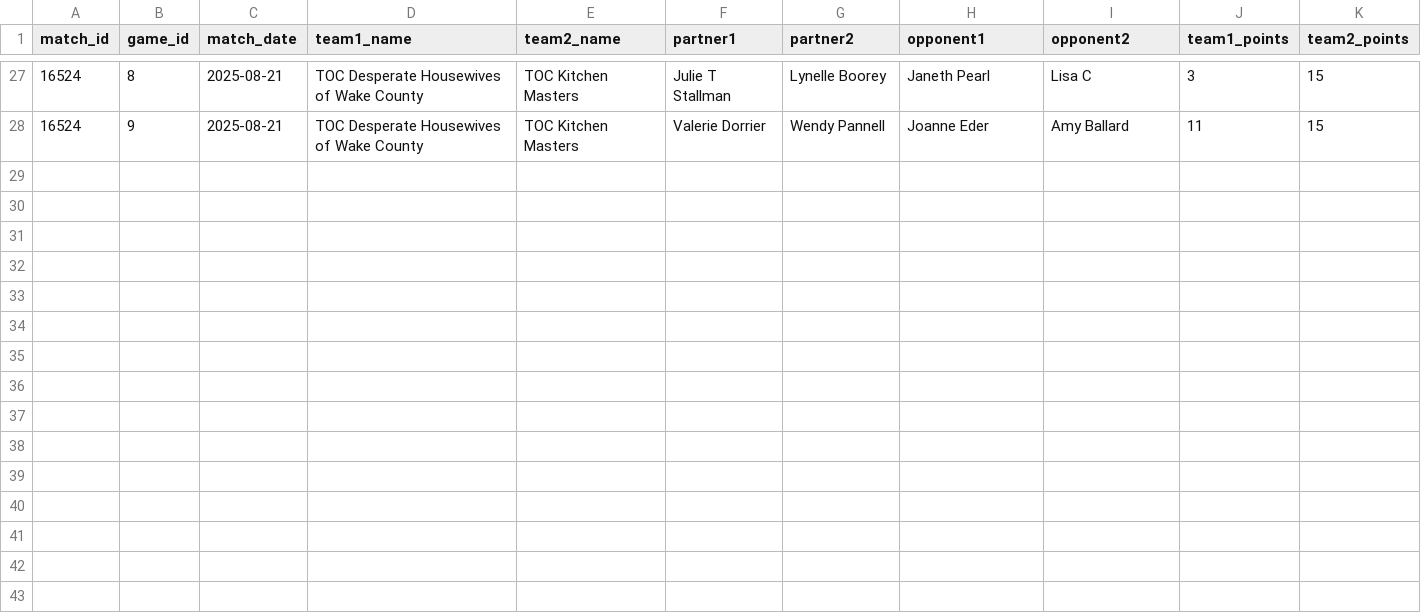
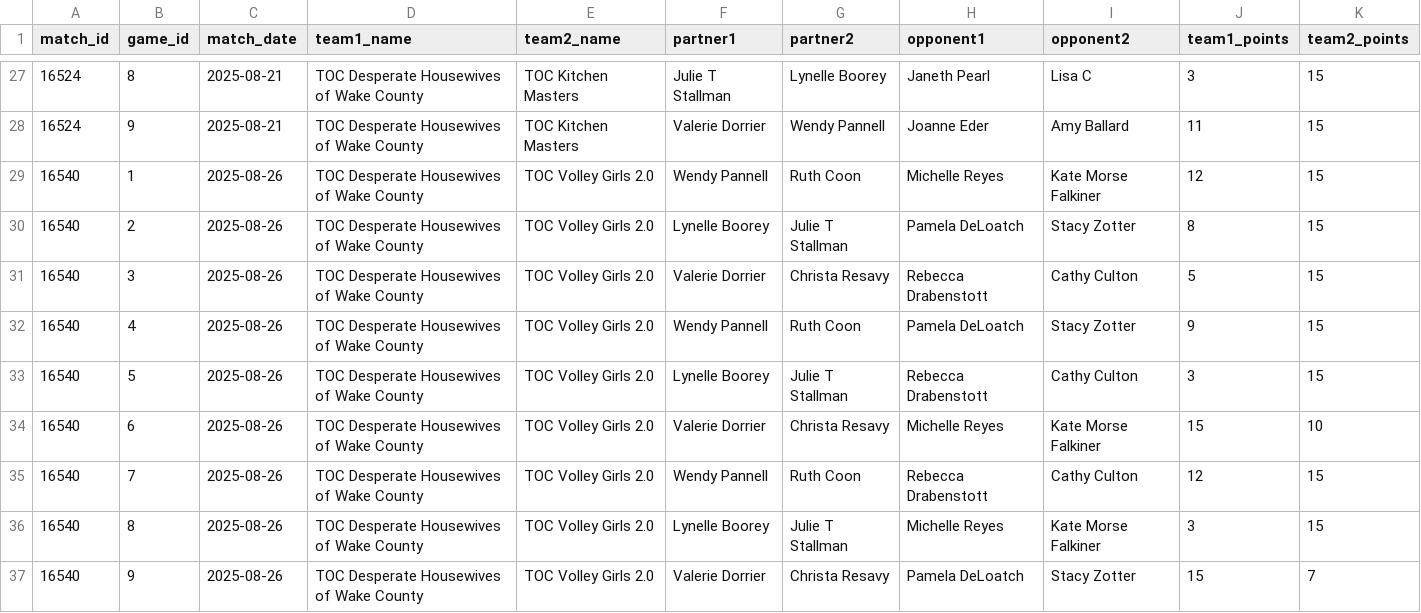
Before and after one commit to rebecca-draben/pickle-eyes, a CSV file: match_data_cary_fall2025_highintermediate50women.csv, drawn as a sheet; only a part is shown, gaps mark what is left out.

Commit message:
add Aug 26 match VG vs DH

```diff
--- a/match_data_cary_fall2025_highintermediate50women.csv
+++ b/match_data_cary_fall2025_highintermediate50women.csv
@@ -28 +28,10 @@ match_id,game_id,match_date,team1_name,team2_name,partner1,partner2,opponent1,op
 16524,9,2025-08-21,TOC Desperate Housewives of Wake County,TOC Kitchen Masters,Valerie Dorrier,Wendy Pannell,Joanne Eder,Amy Ballard,11,15
+16540,1,2025-08-26,TOC Desperate Housewives of Wake County,TOC Volley Girls 2.0,Wendy Pannell,Ruth Coon,Michelle Reyes,Kate Morse Falkiner,12,15
+16540,2,2025-08-26,TOC Desperate Housewives of Wake County,TOC Volley Girls 2.0,Lynelle Boorey,Julie T Stallman,Pamela DeLoatch,Stacy Zotter,8,15
+16540,3,2025-08-26,TOC Desperate Housewives of Wake County,TOC Volley Girls 2.0,Valerie Dorrier,Christa Resavy,Rebecca Drabenstott,Cathy Culton,5,15
+16540,4,2025-08-26,TOC Desperate Housewives of Wake County,TOC Volley Girls 2.0,Wendy Pannell,Ruth Coon,Pamela DeLoatch,Stacy Zotter,9,15
+16540,5,2025-08-26,TOC Desperate Housewives of Wake County,TOC Volley Girls 2.0,Lynelle Boorey,Julie T Stallman,Rebecca Drabenstott,Cathy Culton,3,15
+16540,6,2025-08-26,TOC Desperate Housewives of Wake County,TOC Volley Girls 2.0,Valerie Dorrier,Christa Resavy,Michelle Reyes,Kate Morse Falkiner,15,10
+16540,7,2025-08-26,TOC Desperate Housewives of Wake County,TOC Volley Girls 2.0,Wendy Pannell,Ruth Coon,Rebecca Drabenstott,Cathy Culton,12,15
+16540,8,2025-08-26,TOC Desperate Housewives of Wake County,TOC Volley Girls 2.0,Lynelle Boorey,Julie T Stallman,Michelle Reyes,Kate Morse Falkiner,3,15
+16540,9,2025-08-26,TOC Desperate Housewives of Wake County,TOC Volley Girls 2.0,Valerie Dorrier,Christa Resavy,Pamela DeLoatch,Stacy Zotter,15,7
```
Also changed, not shown: 2 other files.
